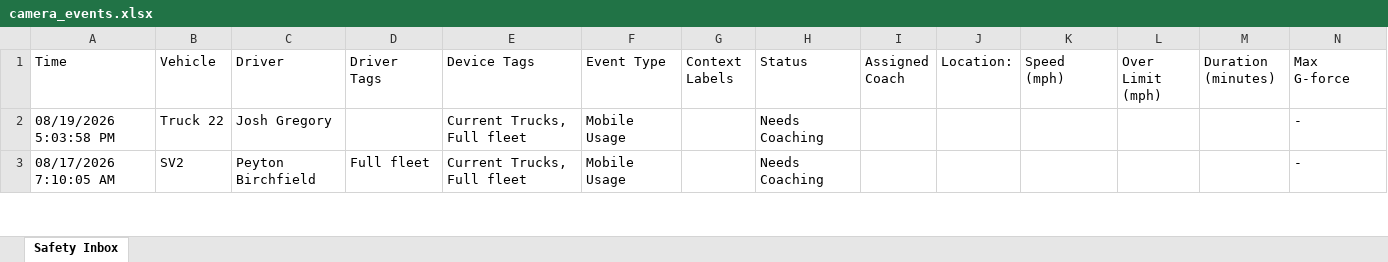
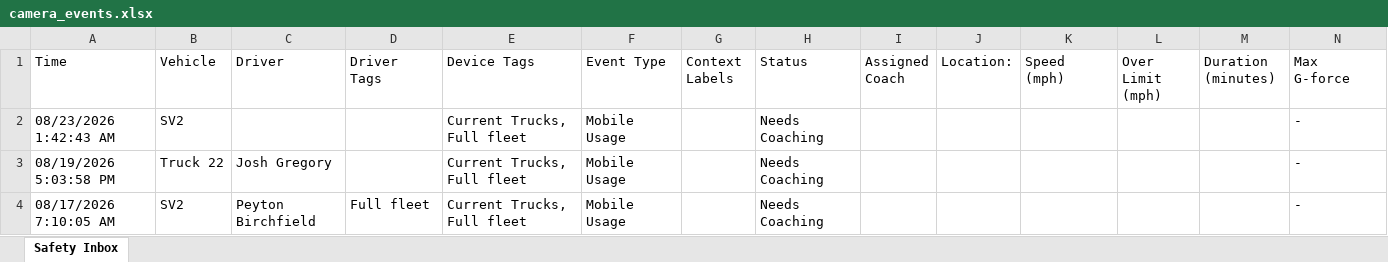
Before and after one commit to jmullins-DEN/mericles, an Excel workbook: camera_events.xlsx, sheet Safety Inbox, drawn as a sheet; only a part is shown; values as stored, in another font and other column widths than the file's, no borders; rows hold the shown columns only; the diff names each change by its address in the sheet, - before the commit and + after, or states it on an @@ line.

Commit message:
Weekly camera events update (Samsara API)

```diff
--- a/camera_events.xlsx (sheet Safety Inbox)
+++ b/camera_events.xlsx (sheet Safety Inbox)
+row 2: 08/23/2026 1:42:43 AM | SV2 |  |  | Current Trucks, Full fleet | Mobile Usage |  | Needs Coaching |  |  |  |  |  | -
```
